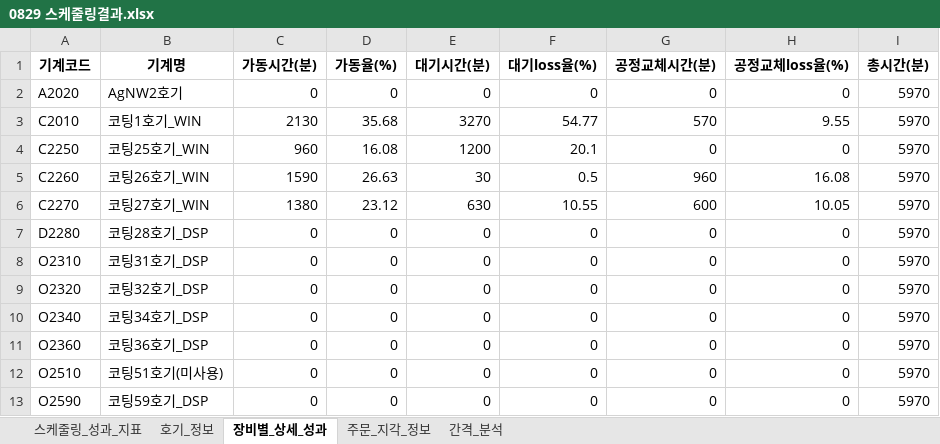
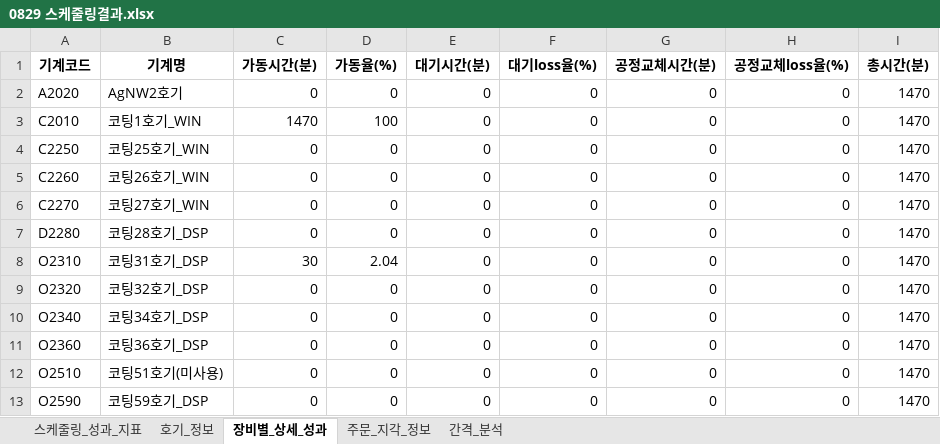
Before and after one commit to Sohyun-B/production-scheduling-system, an Excel workbook: python_engine/data/output/0829 스케줄링결과.xlsx, sheet 장비별_상세_성과, drawn as a sheet; values as stored, in another font and other column widths than the file's, no borders; the diff names each change by its address in the sheet, - before the commit and + after, or states it on an @@ line.

```diff
--- a/python_engine/data/output/0829 스케줄링결과.xlsx (sheet 장비별_상세_성과)
+++ b/python_engine/data/output/0829 스케줄링결과.xlsx (sheet 장비별_상세_성과)
-I2:I13 (총시간(분)): 5970
+I2:I13 (총시간(분)): 1470
-C3 (가동시간(분)): 2130
+C3 (가동시간(분)): 1470
-D3 (가동율(%)): 35.68
+D3 (가동율(%)): 100
-E3 (대기시간(분)): 3270
+E3 (대기시간(분)): 0
-F3 (대기loss율(%)): 54.77
+F3 (대기loss율(%)): 0
-G3 (공정교체시간(분)): 570
+G3 (공정교체시간(분)): 0
-H3 (공정교체loss율(%)): 9.55
+H3 (공정교체loss율(%)): 0
-C4 (가동시간(분)): 960
+C4 (가동시간(분)): 0
-D4 (가동율(%)): 16.08
+D4 (가동율(%)): 0
-E4 (대기시간(분)): 1200
+E4 (대기시간(분)): 0
-F4 (대기loss율(%)): 20.1
+F4 (대기loss율(%)): 0
-C5 (가동시간(분)): 1590
+C5 (가동시간(분)): 0
-D5 (가동율(%)): 26.63
+D5 (가동율(%)): 0
-E5 (대기시간(분)): 30
+E5 (대기시간(분)): 0
-F5 (대기loss율(%)): 0.5
+F5 (대기loss율(%)): 0
-G5 (공정교체시간(분)): 960
+G5 (공정교체시간(분)): 0
-H5 (공정교체loss율(%)): 16.08
+H5 (공정교체loss율(%)): 0
-C6 (가동시간(분)): 1380
+C6 (가동시간(분)): 0
-D6 (가동율(%)): 23.12
+D6 (가동율(%)): 0
-E6 (대기시간(분)): 630
+E6 (대기시간(분)): 0
-F6 (대기loss율(%)): 10.55
+F6 (대기loss율(%)): 0
-G6 (공정교체시간(분)): 600
+G6 (공정교체시간(분)): 0
-H6 (공정교체loss율(%)): 10.05
+H6 (공정교체loss율(%)): 0
-C8 (가동시간(분)): 0
+C8 (가동시간(분)): 30
-D8 (가동율(%)): 0
+D8 (가동율(%)): 2.04
```
Also changed, not shown: sheet 호기_정보, sheet 간격_분석, sheet 주문_지각_정보, sheet 스케줄링_성과_지표, python_engine/data/input/python_input.xlsx, 54 other files.
